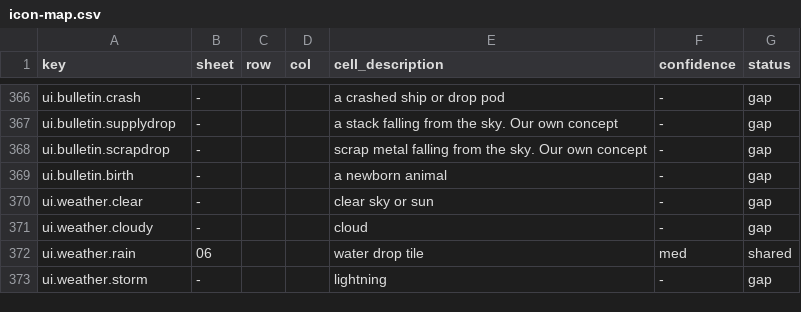
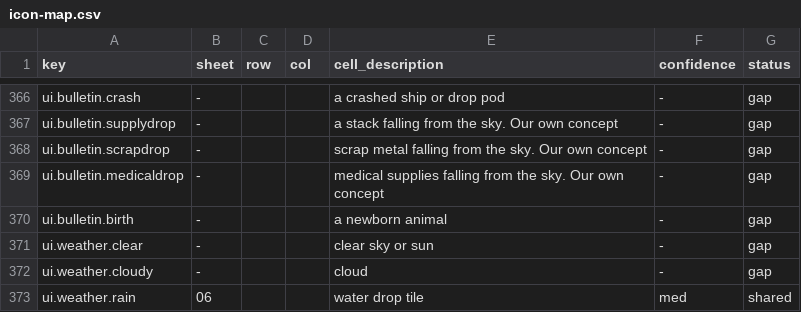
Before and after one commit to 1mitten/odyssey, a CSV file: docs/design/icon-map.csv, drawn as a sheet; only a part is shown, gaps mark what is left out; the shorter side is filled out with more unchanged rows.

```diff
--- a/docs/design/icon-map.csv
+++ b/docs/design/icon-map.csv
@@ -368,2 +368,3 @@ ui.bulletin.supplydrop,-,,,"a stack falling from the sky. Our own concept",-,gap
 ui.bulletin.scrapdrop,-,,,"scrap metal falling from the sky. Our own concept",-,gap
+ui.bulletin.medicaldrop,-,,,"medical supplies falling from the sky. Our own concept",-,gap
 ui.bulletin.birth,-,,,a newborn animal,-,gap
```
Also changed, not shown: docs/design/icon-keys.csv, 21 other files.
